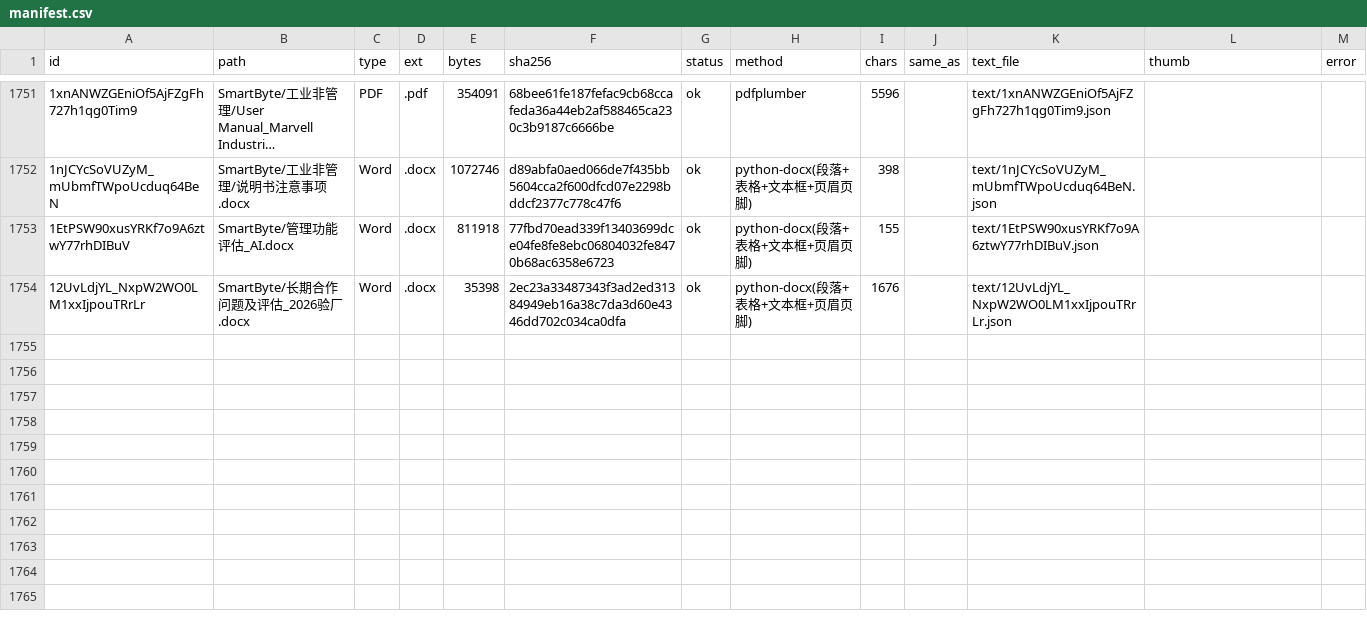
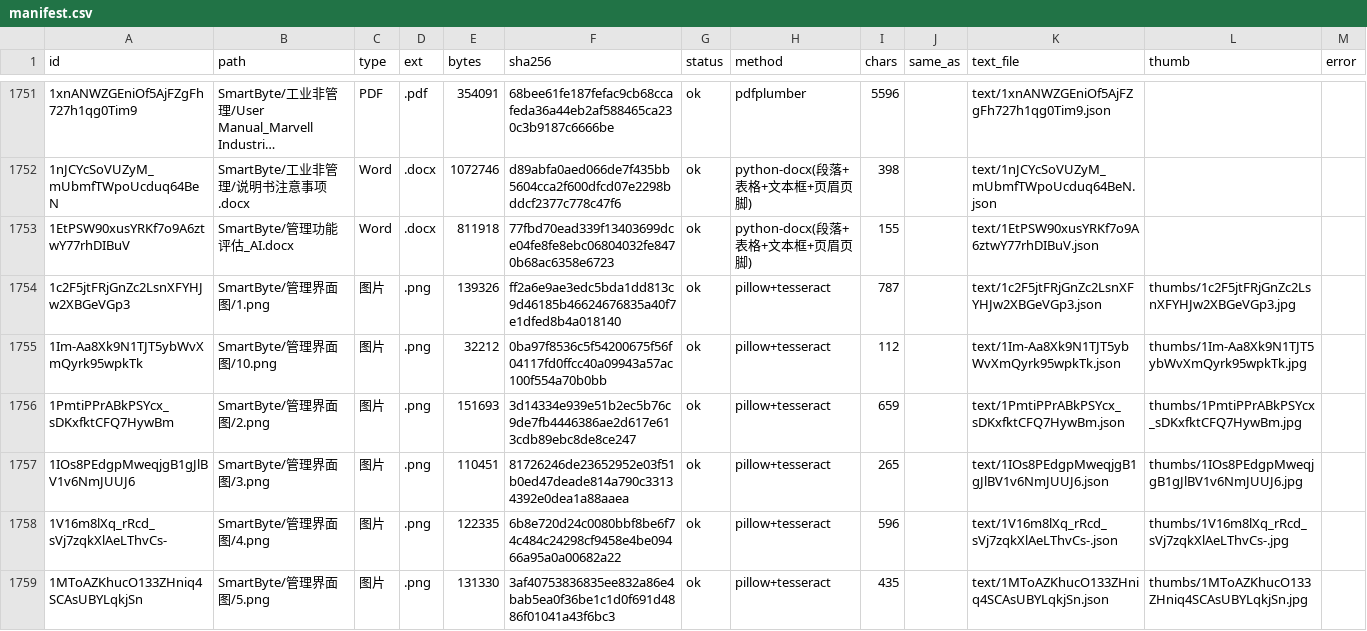
Before and after one commit to elsasaga-cloud/Planet, a CSV file: data/smartbyte_drive/manifest.csv, drawn as a sheet; only a part is shown, gaps mark what is left out; the shorter side is filled out with more unchanged rows; long unchanged cells end in …; the diff covers the shown part only; the diff names each change by its address in the sheet, - before the commit and + after, or states it on an @@ line.

```diff
--- a/data/smartbyte_drive/manifest.csv
+++ b/data/smartbyte_drive/manifest.csv
+row 1754: 1c2F5jtFRjGnZc2LsnXFYHJw2XBGeVGp3 | SmartByte/管理界面图/1.png | 图片 | .png | 139326 | ff2a6e9ae3edc5bda1dd813c9d46185b46624676835a40f7e1dfed8b4a018140 | ok | pillow+tesseract | 787 |  | text/1c2F5jtFRjGnZc2LsnXFYHJw2XBGeVGp3.json | thumbs/1c2F5jtFRjGnZc2LsnXFYHJw2XBGeVGp3.jpg
+row 1755: 1Im-Aa8Xk9N1TJT5ybWvXmQyrk95wpkTk | SmartByte/管理界面图/10.png | 图片 | .png | 32212 | 0ba97f8536c5f54200675f56f04117fd0ffcc40a09943a57ac100f554a70b0bb | ok | pillow+tesseract | 112 |  | text/1Im-Aa8Xk9N1TJT5ybWvXmQyrk95wpkTk.json | thumbs/1Im-Aa8Xk9N1TJT5ybWvXmQyrk95wpkTk.jpg
+row 1756: 1PmtiPPrABkPSYcx_sDKxfktCFQ7HywBm | SmartByte/管理界面图/2.png | 图片 | .png | 151693 | 3d14334e939e51b2ec5b76c9de7fb4446386ae2d617e613cdb89ebc8de8ce247 | ok | pillow+tesseract | 659 |  | text/1PmtiPPrABkPSYcx_sDKxfktCFQ7HywBm.json | thumbs/1PmtiPPrABkPSYcx_sDKxfktCFQ7HywBm.jpg
+row 1757: 1IOs8PEdgpMweqjgB1gJlBV1v6NmJUUJ6 | SmartByte/管理界面图/3.png | 图片 | .png | 110451 | 81726246de23652952e03f51b0ed47deade814a790c33134392e0dea1a88aaea | ok | pillow+tesseract | 265 |  | text/1IOs8PEdgpMweqjgB1gJlBV1v6NmJUUJ6.json | thumbs/1IOs8PEdgpMweqjgB1gJlBV1v6NmJUUJ6.jpg
+row 1758: 1V16m8lXq_rRcd_sVj7zqkXlAeLThvCs- | SmartByte/管理界面图/4.png | 图片 | .png | 122335 | 6b8e720d24c0080bbf8be6f74c484c24298cf9458e4be09466a95a0a00682a22 | ok | pillow+tesseract | 596 |  | text/1V16m8lXq_rRcd_sVj7zqkXlAeLThvCs-.json | thumbs/1V16m8lXq_rRcd_sVj7zqkXlAeLThvCs-.jpg
+row 1759: 1MToAZKhucO133ZHniq4SCAsUBYLqkjSn | SmartByte/管理界面图/5.png | 图片 | .png | 131330 | 3af40753836835ee832a86e4bab5ea0f36be1c1d0f691d4886f01041a43f6bc3 | ok | pillow+tesseract | 435 |  | text/1MToAZKhucO133ZHniq4SCAsUBYLqkjSn.json | thumbs/1MToAZKhucO133ZHniq4SCAsUBYLqkjSn.jpg
```
Also changed, not shown: 6 added rows elsewhere in this file, 26 other files.
